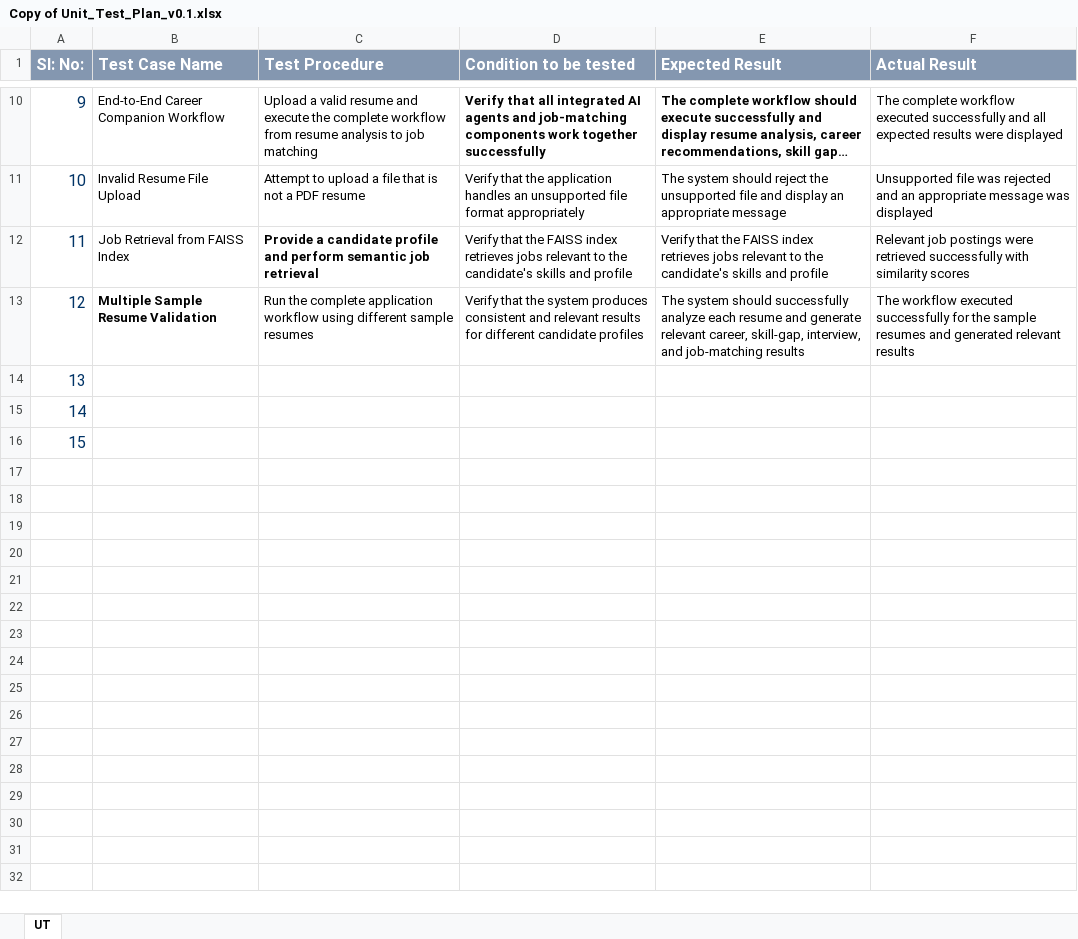
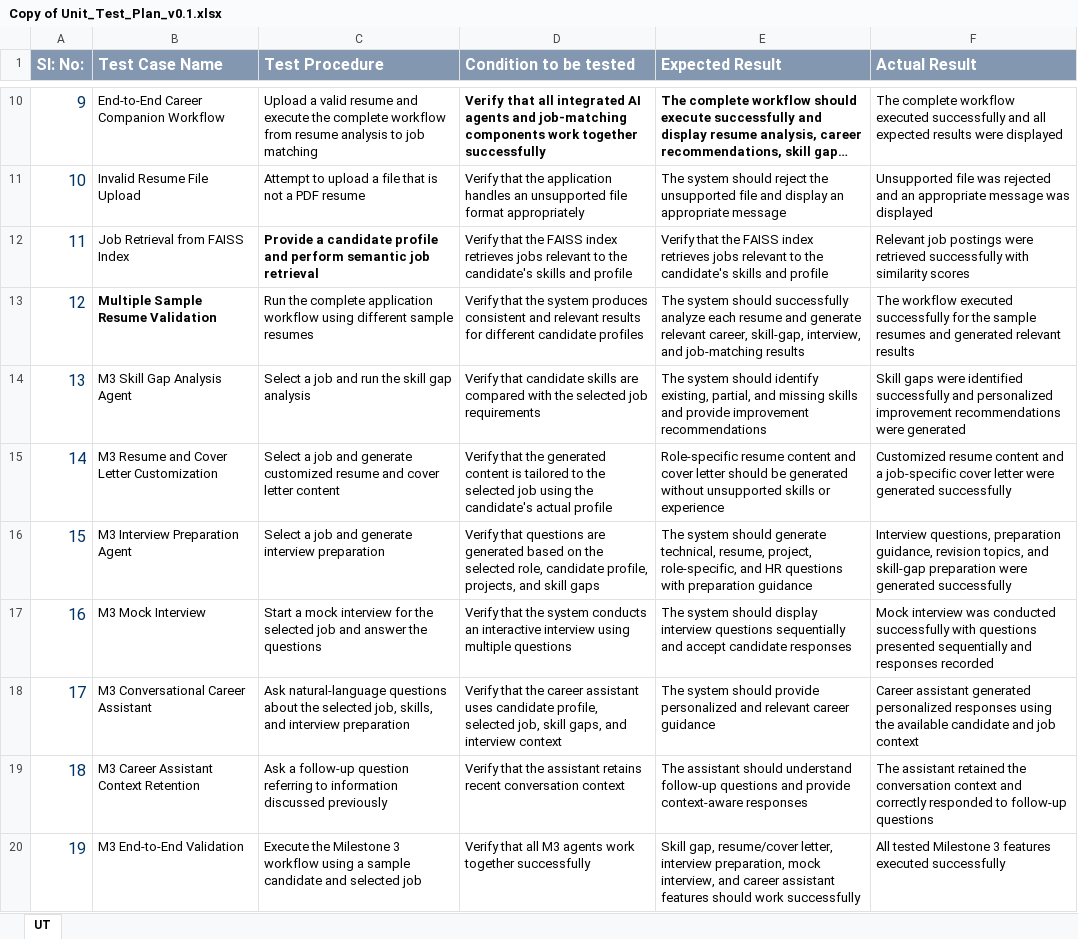
Before and after one commit to Dharmateja-eng/AI-Career-companion-Agent, an Excel workbook: documentation/Copy of Unit_Test_Plan_v0.1.xlsx, sheet UT, drawn as a sheet; only a part is shown, gaps mark what is left out; long unchanged cells end in …; values as stored, in another font and other column widths than the file's, no borders; the diff names each change by its address in the sheet, - before the commit and + after, or states it on an @@ line.

```diff
--- a/documentation/Copy of Unit_Test_Plan_v0.1.xlsx (sheet UT)
+++ b/documentation/Copy of Unit_Test_Plan_v0.1.xlsx (sheet UT)
-B14 (Test Case Name): (empty)
+B14 (Test Case Name): M3 Skill Gap Analysis Agent
-C14 (Test Procedure): (empty)
+C14 (Test Procedure): Select a job and run the skill gap analysis
-D14 (Condition to be tested): (empty)
+D14 (Condition to be tested): Verify that candidate skills are compared with the selected job requirements
-E14 (Expected Result): (empty)
+E14 (Expected Result): The system should identify existing, partial, and missing skills and provide improvement recommendations
-F14 (Actual Result): (empty)
+F14 (Actual Result): Skill gaps were identified successfully and personalized improvement recommendations were generated
-B15 (Test Case Name): (empty)
+B15 (Test Case Name): M3 Resume and Cover Letter Customization
-C15 (Test Procedure): (empty)
+C15 (Test Procedure): Select a job and generate customized resume and cover letter content
-D15 (Condition to be tested): (empty)
+D15 (Condition to be tested): Verify that the generated content is tailored to the selected job using the candidate's actual profile
-E15 (Expected Result): (empty)
+E15 (Expected Result): Role-specific resume content and cover letter should be generated without unsupported skills or experience
-F15 (Actual Result): (empty)
+F15 (Actual Result): Customized resume content and a job-specific cover letter were generated successfully
-B16 (Test Case Name): (empty)
+B16 (Test Case Name): M3 Interview Preparation Agent
-C16 (Test Procedure): (empty)
+C16 (Test Procedure): Select a job and generate interview preparation
-D16 (Condition to be tested): (empty)
+D16 (Condition to be tested): Verify that questions are generated based on the selected role, candidate profile, projects, and skill gaps
-E16 (Expected Result): (empty)
+E16 (Expected Result): The system should generate technical, resume, project, role-specific, and HR questions with preparation guidance
-F16 (Actual Result): (empty)
+F16 (Actual Result): Interview questions, preparation guidance, revision topics, and skill-gap preparation were generated successfully
+row 17: 16 | M3 Mock Interview | Start a mock interview for the selected job and answer the questions | Verify that the system conducts an interactive interview using multiple questions | The system should display interview questions sequentially and accept candidate responses | Mock interview was conducted successfully with questions presented sequentially and responses recorded
+row 18: 17 | M3 Conversational Career Assistant | Ask natural-language questions about the selected job, skills, and interview preparation | Verify that the career assistant uses candidate profile, selected job, skill gaps, and interview context | The system should provide personalized and relevant career guidance | Career assistant generated personalized responses using the available candidate and job context
+row 19: 18 | M3 Career Assistant Context Retention | Ask a follow-up question referring to information discussed previously | Verify that the assistant retains recent conversation context | The assistant should understand follow-up questions and provide context-aware responses | The assistant retained the conversation context and correctly responded to follow-up questions
+row 20: 19 | M3 End-to-End Validation | Execute the Milestone 3 workflow using a sample candidate and selected job | Verify that all M3 agents work together successfully | Skill gap, resume/cover letter, interview preparation, mock interview, and career assistant features should work successfully | All tested Milestone 3 features executed successfully
```
Also changed, not shown: documentation/Agile_Template_Completed_clean.xlsx, documentation/Copy of Defect_Tracker Template_v0.1.xlsx, 36 other files.
